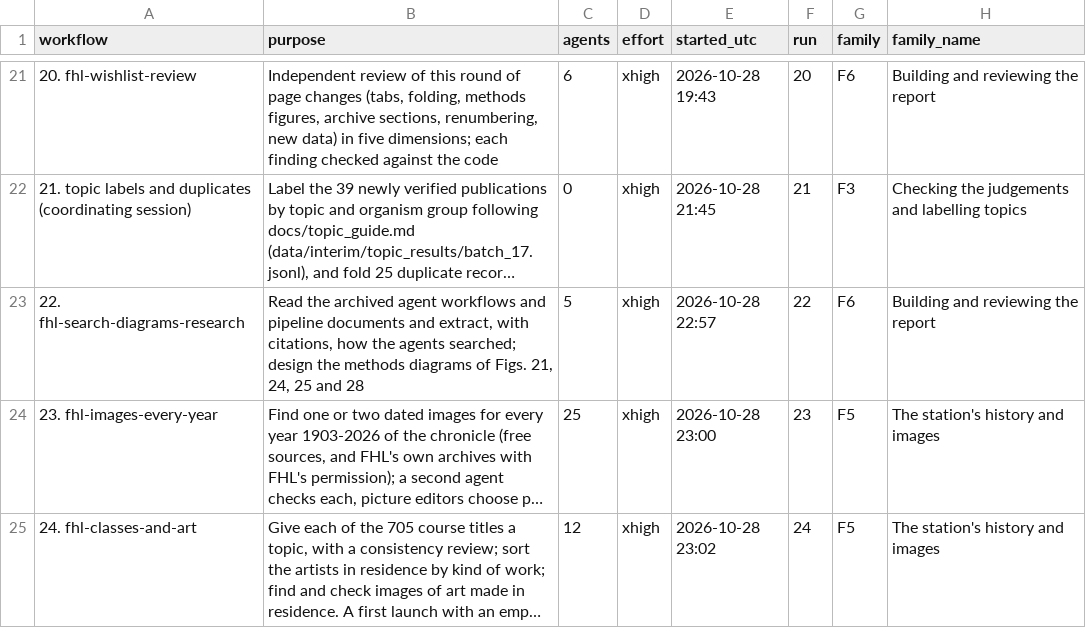
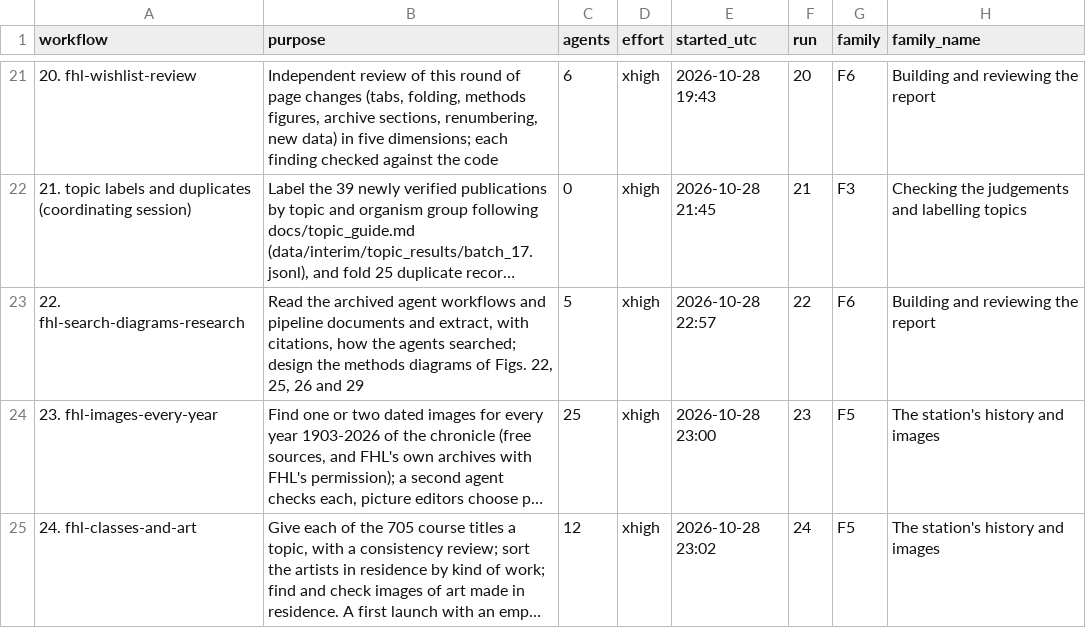
Before and after one commit to weertman/fhl-research-profile, a CSV file: data/ai_workflows.csv, drawn as a sheet; only a part is shown, gaps mark what is left out; long unchanged cells end in …; the diff names each change by its address in the sheet, - before the commit and + after, or states it on an @@ line.

```diff
--- a/data/ai_workflows.csv
+++ b/data/ai_workflows.csv
-B23 (purpose): …of Figs. 21, 24, 25 and 28
+B23 (purpose): …of Figs. 22, 25, 26 and 29
```
Also changed, not shown: 1 other file.
